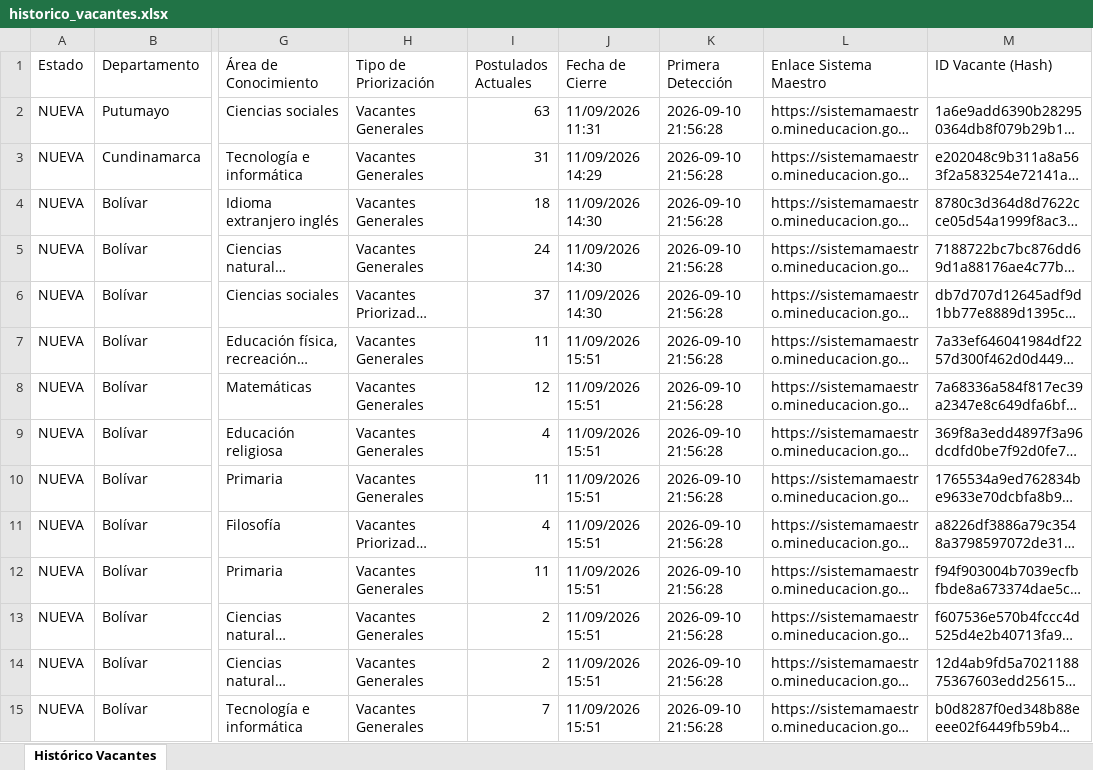
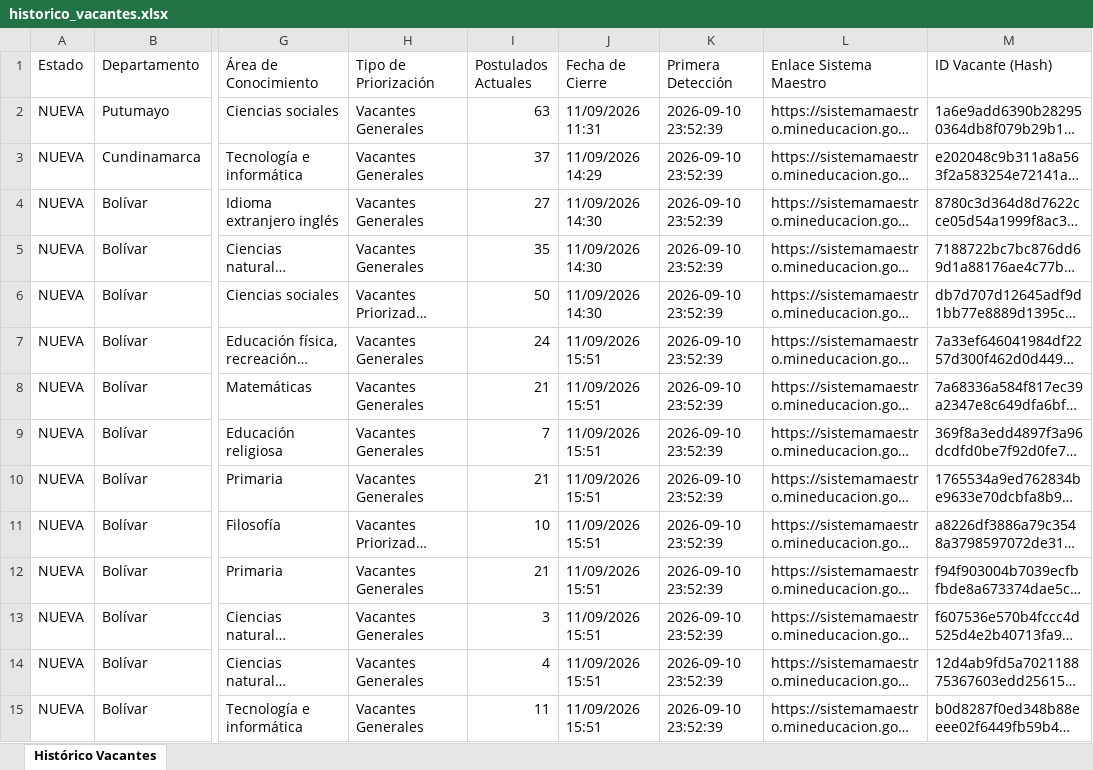
Before and after one commit to hdiaz59/sistemamaestro, an Excel workbook: data/exportaciones/historico_vacantes.xlsx, sheet Histórico Vacantes, drawn as a sheet; only a part is shown, gaps mark what is left out; long unchanged cells end in …; values as stored, in another font and other column widths than the file's, no borders; the diff covers the shown part only; the diff names each change by its address in the sheet, - before the commit and + after, or states it on an @@ line.

```diff
--- a/data/exportaciones/historico_vacantes.xlsx (sheet Histórico Vacantes)
+++ b/data/exportaciones/historico_vacantes.xlsx (sheet Histórico Vacantes)
-K2:K15 (Primera Detección): 2026-09-10 21:56:28
+K2:K15 (Primera Detección): 2026-09-10 23:52:39
-I3 (Postulados Actuales): 31
+I3 (Postulados Actuales): 37
-I4 (Postulados Actuales): 18
+I4 (Postulados Actuales): 27
-I5 (Postulados Actuales): 24
+I5 (Postulados Actuales): 35
-I6 (Postulados Actuales): 37
+I6 (Postulados Actuales): 50
-I7 (Postulados Actuales): 11
+I7 (Postulados Actuales): 24
-I8 (Postulados Actuales): 12
+I8 (Postulados Actuales): 21
-I9 (Postulados Actuales): 4
+I9 (Postulados Actuales): 7
-I10 (Postulados Actuales): 11
+I10 (Postulados Actuales): 21
-I11 (Postulados Actuales): 4
+I11 (Postulados Actuales): 10
-I12 (Postulados Actuales): 11
+I12 (Postulados Actuales): 21
-I13 (Postulados Actuales): 2
+I13 (Postulados Actuales): 3
-I14 (Postulados Actuales): 2
+I14 (Postulados Actuales): 4
-I15 (Postulados Actuales): 7
+I15 (Postulados Actuales): 11
```
Also changed, not shown: 63 edited cells elsewhere in this sheet, data/exportaciones/vacantes_actuales.xlsx, data/exportaciones/vacantes_nuevas.xlsx, 3 other files.
